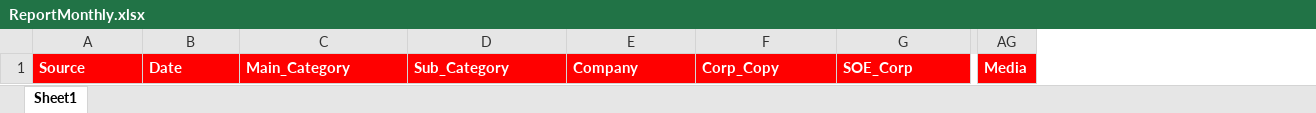
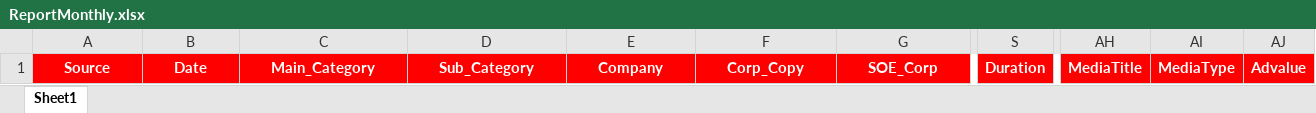
Before and after one commit to Commsights/Commsights, an Excel workbook: Commsights.MVC/wwwroot/Download/Excel/ReportMonthly.xlsx, sheet Sheet1, drawn as a sheet; only a part is shown, gaps mark what is left out; values as stored, in another font and other column widths than the file's, no borders; removed rows and columns are numbered as before the commit, all else as after; the diff covers the shown part only; the diff names each change by its address in the sheet, - before the commit and + after, or states it on an @@ line.

```diff
--- a/Commsights.MVC/wwwroot/Download/Excel/ReportMonthly.xlsx (sheet Sheet1)
+++ b/Commsights.MVC/wwwroot/Download/Excel/ReportMonthly.xlsx (sheet Sheet1)
+column S, row 1: Duration
-column AG, row 1: Media
+column AH, row 1: MediaTitle
+column AI, row 1: MediaType
+column AJ, row 1: Advalue
-A1:G1 alignment: left
+A1:G1 alignment: center
```
Also changed, not shown: cell formats elsewhere in this sheet, Commsights.MVC/wwwroot/Download/Excel/Andi.xlsx, Commsights.MVC/wwwroot/Download/Report/Month/ReportMonthly_150_Mitsubishi_2020_9_20201125153127.xlsx, 19 other files.
